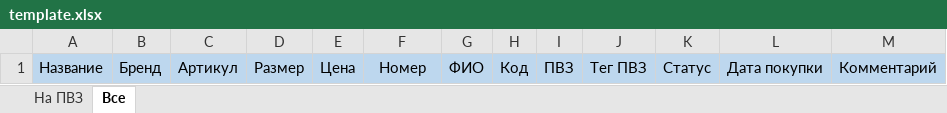
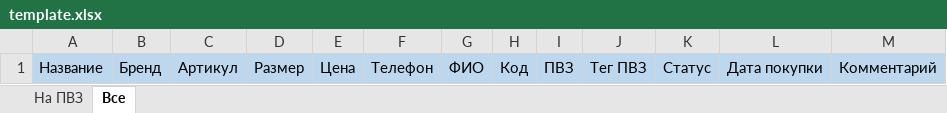
Before and after one commit to Nickolay1999/MPrating-win, an Excel workbook: excel/templates/template.xlsx, sheet Все, drawn as a sheet; values as stored, in another font and other column widths than the file's, no borders; the diff names each change by its address in the sheet, - before the commit and + after, or states it on an @@ line.

```diff
--- a/excel/templates/template.xlsx (sheet Все)
+++ b/excel/templates/template.xlsx (sheet Все)
-F1: Номер
+F1: Телефон
```
Also changed, not shown: sheet На ПВЗ, 4 other files.
